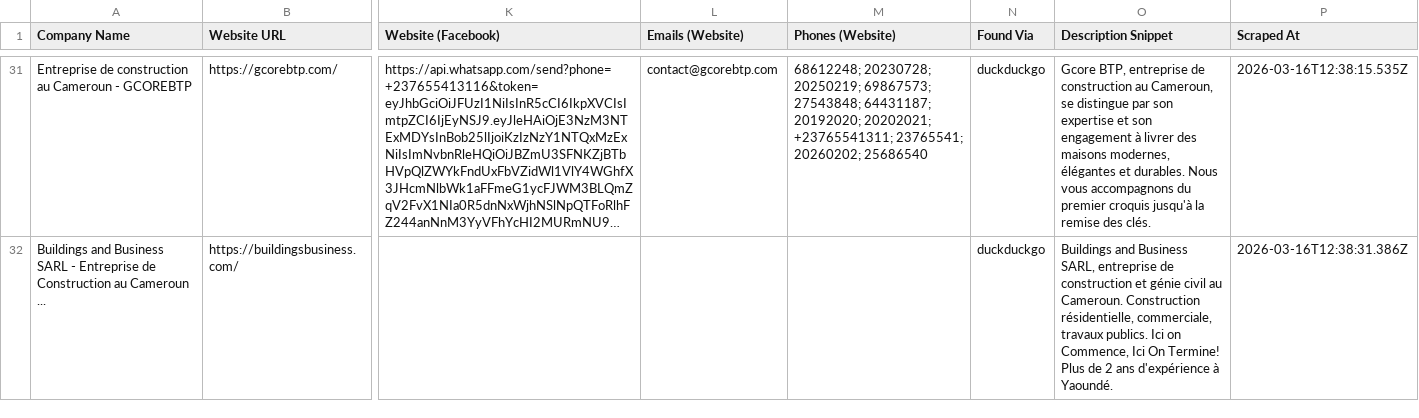
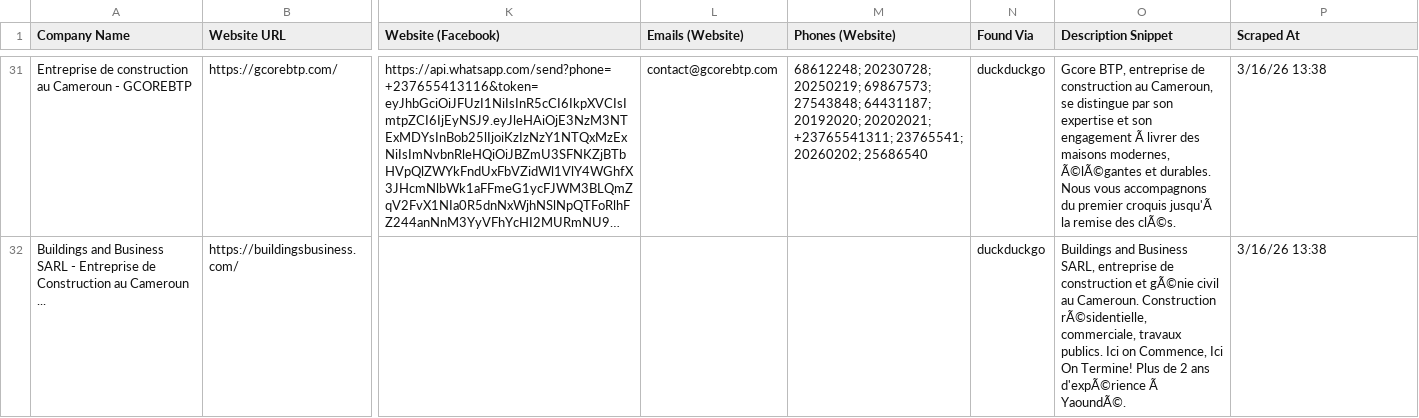
Before and after one commit to Noumek2/TEST-SCRAP-2, a CSV file: scrapper/output/facebook_companies.csv, drawn as a sheet; only a part is shown, gaps mark what is left out; long unchanged cells end in …; the diff covers the shown part only; the diff names each change by its address in the sheet, - before the commit and + after, or states it on an @@ line.

```diff
--- a/scrapper/output/facebook_companies.csv
+++ b/scrapper/output/facebook_companies.csv
-O31 (Description Snippet): …son engagement à livrer des maisons modernes, élégantes et durables. Nous vous accompagnons du premier croquis jusqu'à la remise des clés.
+O31 (Description Snippet): …son engagement Ã livrer des maisons modernes, Ã©lÃ©gantes et durables. Nous vous accompagnons du premier croquis jusqu'Ã la remise des clÃ©s.
-P31 (Scraped At): 2026-03-16T12:38:15.535Z
+P31 (Scraped At): 3/16/26 13:38
-O32 (Description Snippet): …construction et génie civil au Cameroun. Construction résidentielle, commerciale, travaux publics. Ici on Commence, Ici On Termine! Plus de 2 ans d'expérience à Yaoundé.
+O32 (Description Snippet): …construction et gÃ©nie civil au Cameroun. Construction rÃ©sidentielle, commerciale, travaux publics. Ici on Commence, Ici On Termine! Plus de 2 ans d'expÃ©rience Ã YaoundÃ©.
-P32 (Scraped At): 2026-03-16T12:38:31.386Z
+P32 (Scraped At): 3/16/26 13:38
```
Also changed, not shown: 63 edited cells elsewhere in this file, 12 other files.
